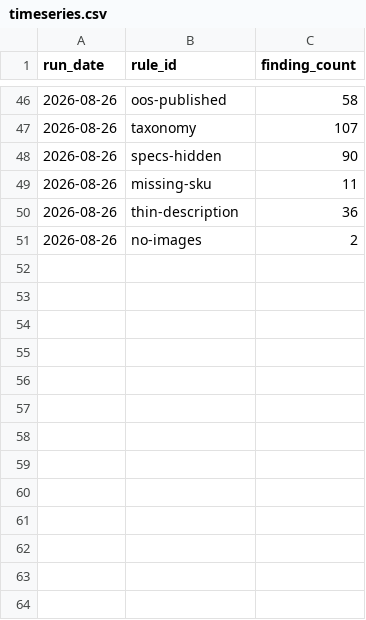
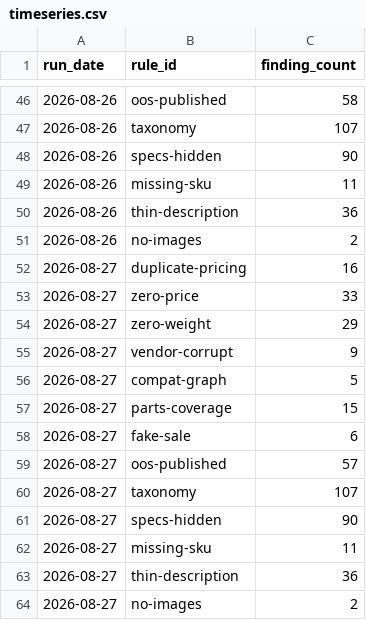
Before and after one commit to sunjogthind/bells_of_steel_application, a CSV file: data/timeseries.csv, drawn as a sheet; only a part is shown, gaps mark what is left out; the diff names each change by its address in the sheet, - before the commit and + after, or states it on an @@ line.

```diff
--- a/data/timeseries.csv
+++ b/data/timeseries.csv
+row 52: 2026-08-27 | duplicate-pricing | 16
+row 53: 2026-08-27 | zero-price | 33
+row 54: 2026-08-27 | zero-weight | 29
+row 55: 2026-08-27 | vendor-corrupt | 9
+row 56: 2026-08-27 | compat-graph | 5
+row 57: 2026-08-27 | parts-coverage | 15
+row 58: 2026-08-27 | fake-sale | 6
+row 59: 2026-08-27 | oos-published | 57
+row 60: 2026-08-27 | taxonomy | 107
+row 61: 2026-08-27 | specs-hidden | 90
+row 62: 2026-08-27 | missing-sku | 11
+row 63: 2026-08-27 | thin-description | 36
+row 64: 2026-08-27 | no-images | 2
```
Also changed, not shown: 7 other files.
